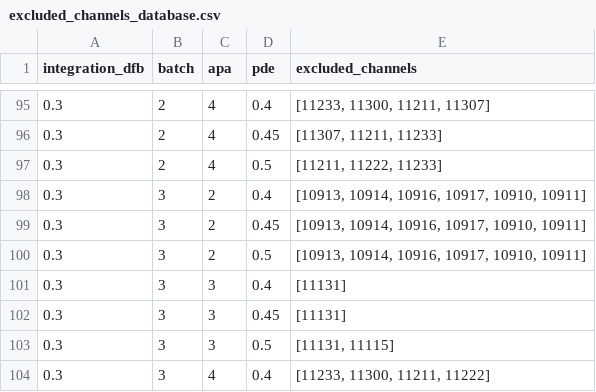
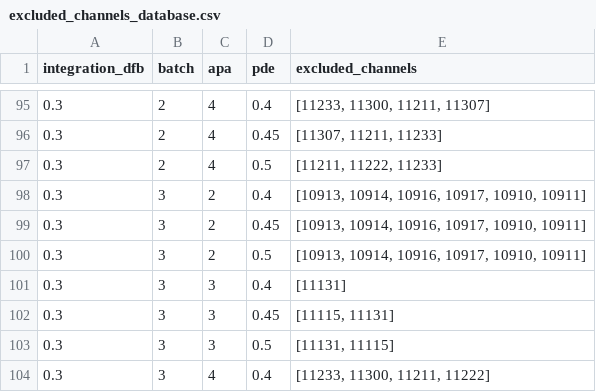
Before and after one commit to jurenag/waffles, a CSV file: src/waffles/np04_analysis/led_calibration/configs/excluded_channels_database.csv, drawn as a sheet; only a part is shown, gaps mark what is left out.

Commit message:
Exclude channel 111-15 for batch 3, apa 3 at PDE 45%

```diff
--- a/src/waffles/np04_analysis/led_calibration/configs/excluded_channels_database.csv
+++ b/src/waffles/np04_analysis/led_calibration/configs/excluded_channels_database.csv
@@ -101,3 +101,3 @@ integration_dfb,batch,apa,pde,excluded_channels
 0.3,3,3,0.4,[11131]
-0.3,3,3,0.45,[11131]
+0.3,3,3,0.45,"[11115, 11131]"
 0.3,3,3,0.5,"[11131, 11115]"
```
